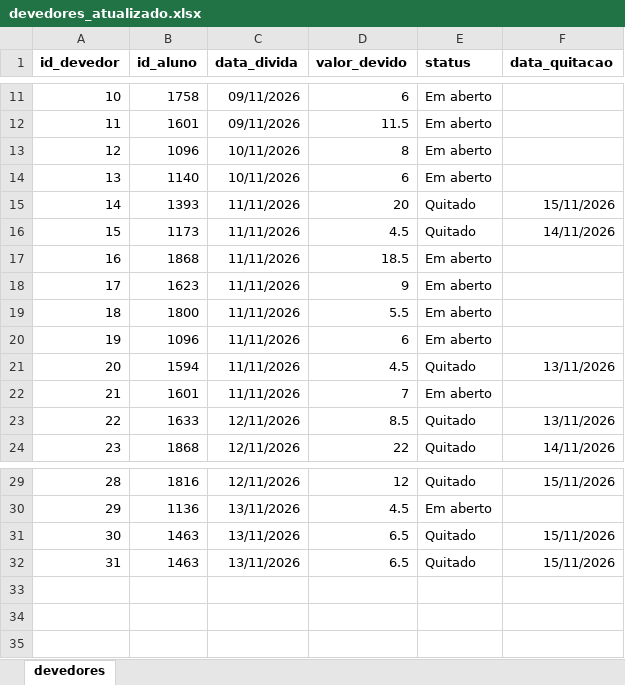
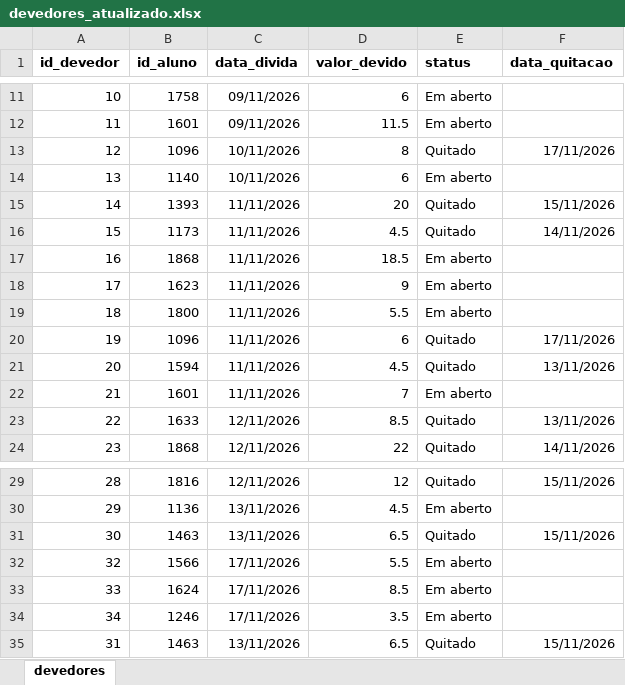
Before and after one commit to PedroFreitasDev/P.I-Data-Science, an Excel workbook: dados/bronze/devedores/devedores_atualizado.xlsx, sheet devedores, drawn as a sheet; only a part is shown, gaps mark what is left out; values as stored, in another font and other column widths than the file's, no borders; the diff names each change by its address in the sheet, - before the commit and + after, or states it on an @@ line.

```diff
--- a/dados/bronze/devedores/devedores_atualizado.xlsx (sheet devedores)
+++ b/dados/bronze/devedores/devedores_atualizado.xlsx (sheet devedores)
-E13 (status): Em aberto
+E13 (status): Quitado
-F13 (data_quitacao): (empty)
+F13 (data_quitacao): 17/11/2026
-E20 (status): Em aberto
+E20 (status): Quitado
-F20 (data_quitacao): (empty)
+F20 (data_quitacao): 17/11/2026
+row 32: 32 | 1566 | 17/11/2026 | 5.5 | Em aberto
+row 33: 33 | 1624 | 17/11/2026 | 8.5 | Em aberto
+row 34: 34 | 1246 | 17/11/2026 | 3.5 | Em aberto
```
Also changed, not shown: dados/bronze/vendas/historico_vendas.xlsx, 1 other file.
